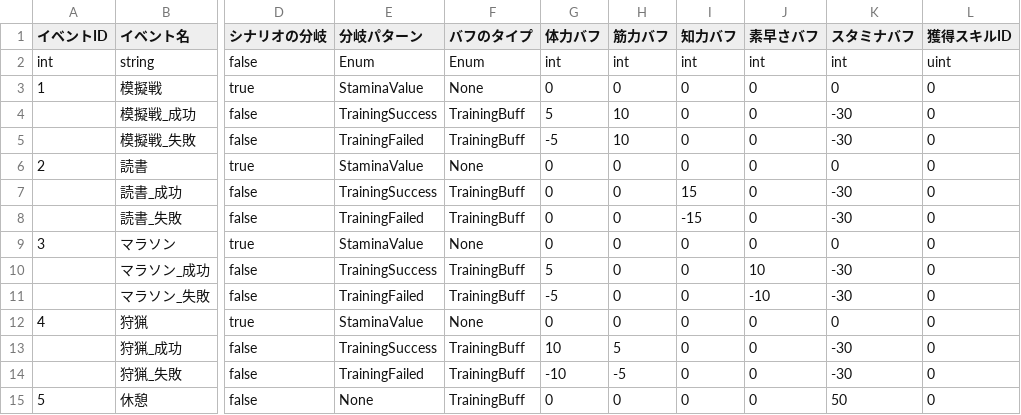
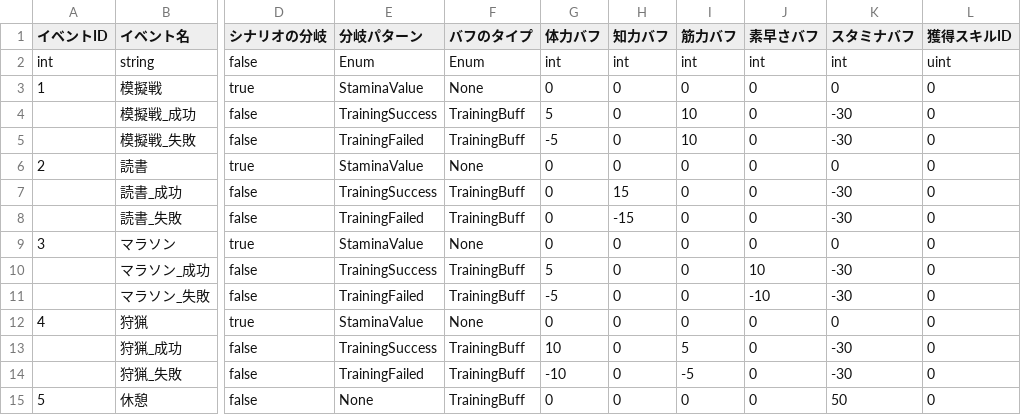
Before and after one commit to NodaRintaro/TowerDefense_2025, a CSV file: Assets/MasterData/CSV/EventData/TrainingCommonEventDataCSV.csv, drawn as a sheet; only a part is shown, gaps mark what is left out; the diff names each change by its address in the sheet, - before the commit and + after, or states it on an @@ line.

```diff
--- a/Assets/MasterData/CSV/EventData/TrainingCommonEventDataCSV.csv
+++ b/Assets/MasterData/CSV/EventData/TrainingCommonEventDataCSV.csv
-H1: 筋力バフ
+H1: 知力バフ
-I1: 知力バフ
+I1: 筋力バフ
-H4:H5 (知力バフ): 10
+H4:H5 (知力バフ): 0
-I4:I5 (筋力バフ): 0
+I4:I5 (筋力バフ): 10
-H7 (知力バフ): 0
+H7 (知力バフ): 15
-I7 (筋力バフ): 15
+I7 (筋力バフ): 0
-H8 (知力バフ): 0
+H8 (知力バフ): -15
-I8 (筋力バフ): -15
+I8 (筋力バフ): 0
-H13 (知力バフ): 5
+H13 (知力バフ): 0
-I13 (筋力バフ): 0
+I13 (筋力バフ): 5
-H14 (知力バフ): -5
+H14 (知力バフ): 0
-I14 (筋力バフ): 0
+I14 (筋力バフ): -5
```
Also changed, not shown: Assets/MasterData/CSV/ScenarioData/CharacterEventScenarioDataCSV.csv, 42 other files.
